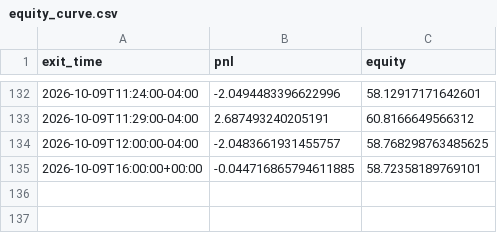
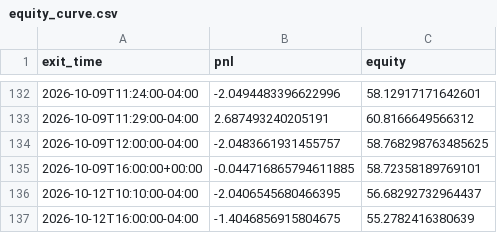
Before and after one commit to ksanta-bit/pattern-scout-eth, a CSV file: docs/stocks/equity_curve.csv, drawn as a sheet; only a part is shown, gaps mark what is left out; the diff names each change by its address in the sheet, - before the commit and + after, or states it on an @@ line.

```diff
--- a/docs/stocks/equity_curve.csv
+++ b/docs/stocks/equity_curve.csv
+row 136: 2026-10-12T10:10:00-04:00 | -2.0406545680466395 | 56.68292732964437
+row 137: 2026-10-12T16:00:00-04:00 | -1.4046856915804675 | 55.2782416380639
```
Also changed, not shown: docs/stocks/trades.csv, 4 other files.
